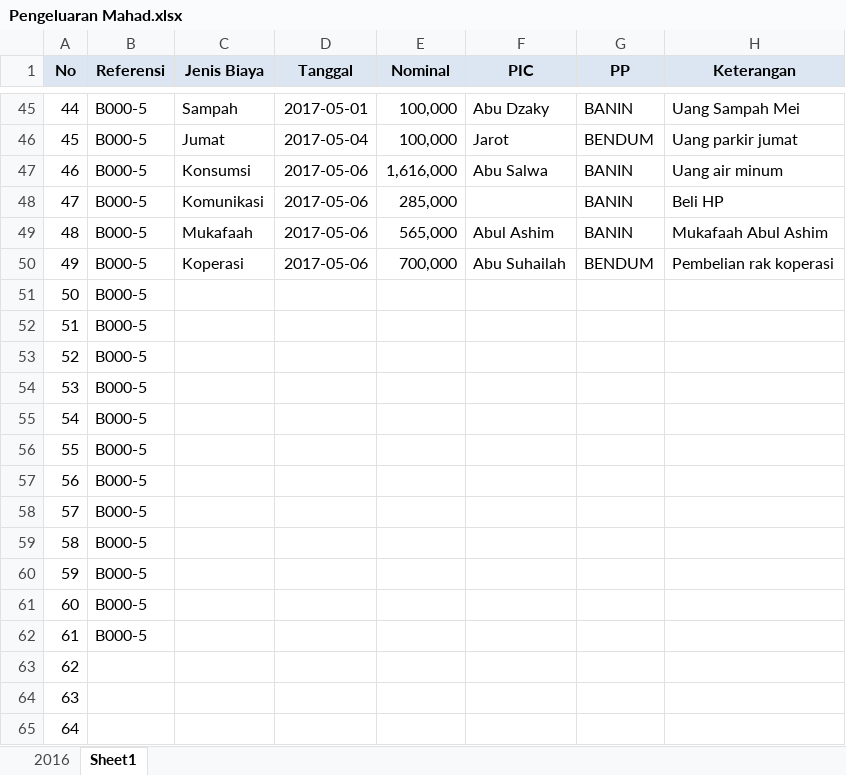
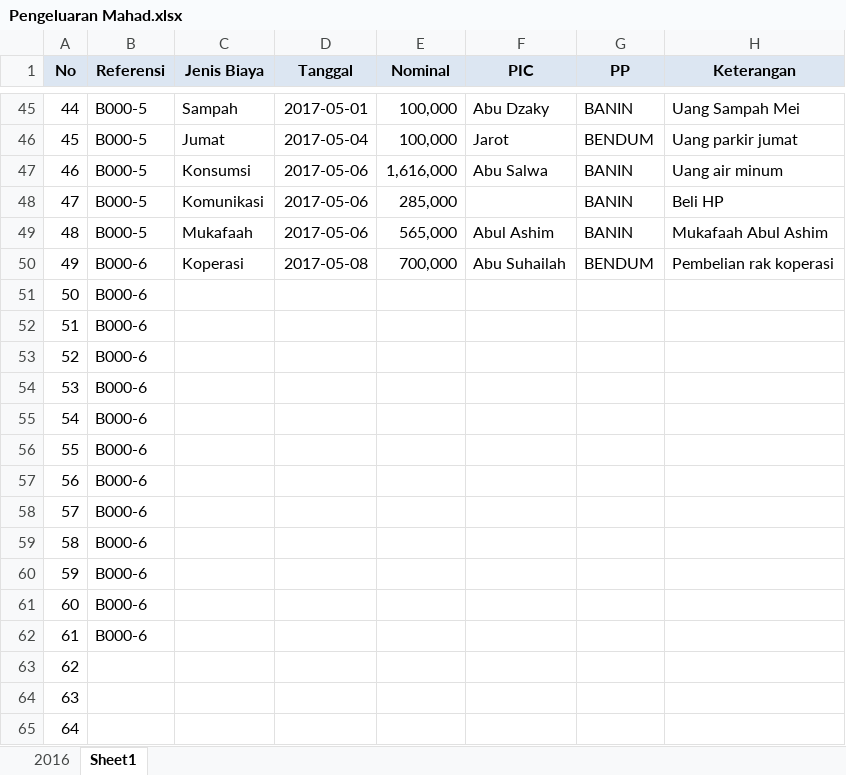
Before and after one commit to bagusprasojo/mds, an Excel workbook: Pengeluaran Mahad.xlsx, sheet Sheet1, drawn as a sheet; only a part is shown, gaps mark what is left out; values as stored, in another font and other column widths than the file's, no borders; the diff names each change by its address in the sheet, - before the commit and + after, or states it on an @@ line.

Commit message:
update daata pengeluaran mahad

```diff
--- a/Pengeluaran Mahad.xlsx (sheet Sheet1)
+++ b/Pengeluaran Mahad.xlsx (sheet Sheet1)
-B50:B62 (Referensi): B000-5
+B50:B62 (Referensi): B000-6
-D50 (Tanggal): 2017-05-06
+D50 (Tanggal): 2017-05-08
```
